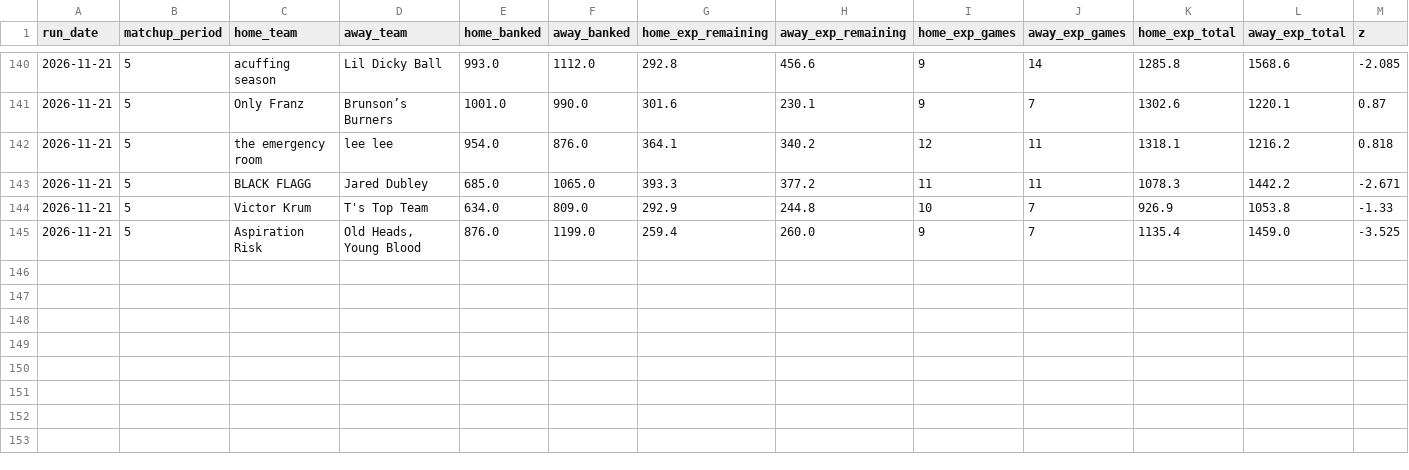
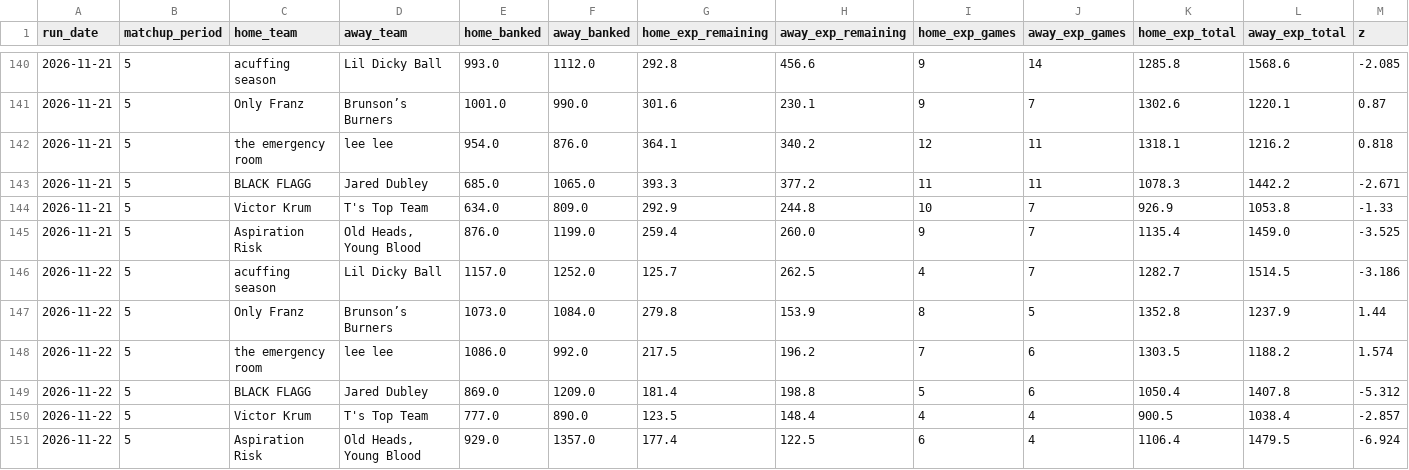
Before and after one commit to qtdooley/espn-fantasy-winprob, a CSV file: data/ahs-league/history/win_probability.csv, drawn as a sheet; only a part is shown, gaps mark what is left out; rows hold the shown columns only; the diff names each change by its address in the sheet, - before the commit and + after, or states it on an @@ line.

```diff
--- a/data/ahs-league/history/win_probability.csv
+++ b/data/ahs-league/history/win_probability.csv
+row 146: 2026-11-22 | 5 | acuffing season | Lil Dicky Ball | 1157.0 | 1252.0 | 125.7 | 262.5 | 4 | 7 | 1282.7 | 1514.5 | -3.186
+row 147: 2026-11-22 | 5 | Only Franz | Brunson’s Burners | 1073.0 | 1084.0 | 279.8 | 153.9 | 8 | 5 | 1352.8 | 1237.9 | 1.44
+row 148: 2026-11-22 | 5 | the emergency room | lee lee | 1086.0 | 992.0 | 217.5 | 196.2 | 7 | 6 | 1303.5 | 1188.2 | 1.574
+row 149: 2026-11-22 | 5 | BLACK FLAGG | Jared Dubley | 869.0 | 1209.0 | 181.4 | 198.8 | 5 | 6 | 1050.4 | 1407.8 | -5.312
+row 150: 2026-11-22 | 5 | Victor Krum | T's Top Team | 777.0 | 890.0 | 123.5 | 148.4 | 4 | 4 | 900.5 | 1038.4 | -2.857
+row 151: 2026-11-22 | 5 | Aspiration Risk | Old Heads, Young Blood | 929.0 | 1357.0 | 177.4 | 122.5 | 6 | 4 | 1106.4 | 1479.5 | -6.924
```
Also changed, not shown: data/ahs-league/rosters.csv, data/ahs-league/schedule.csv, 15 other files.
